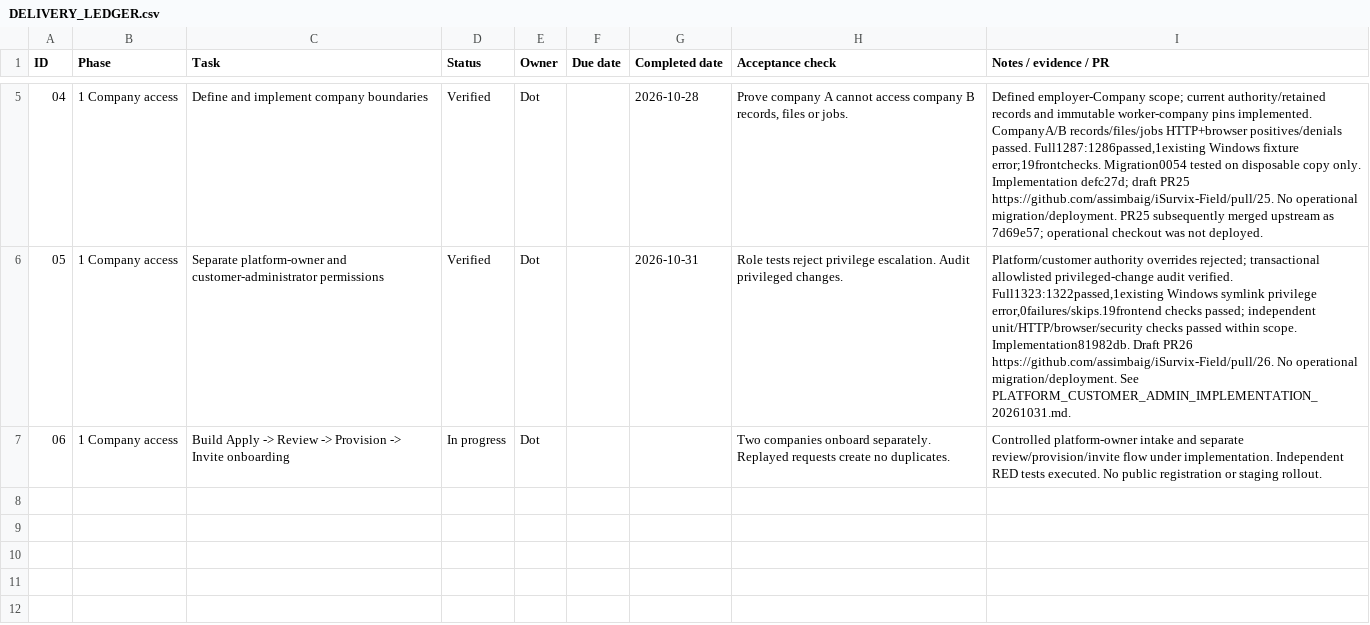
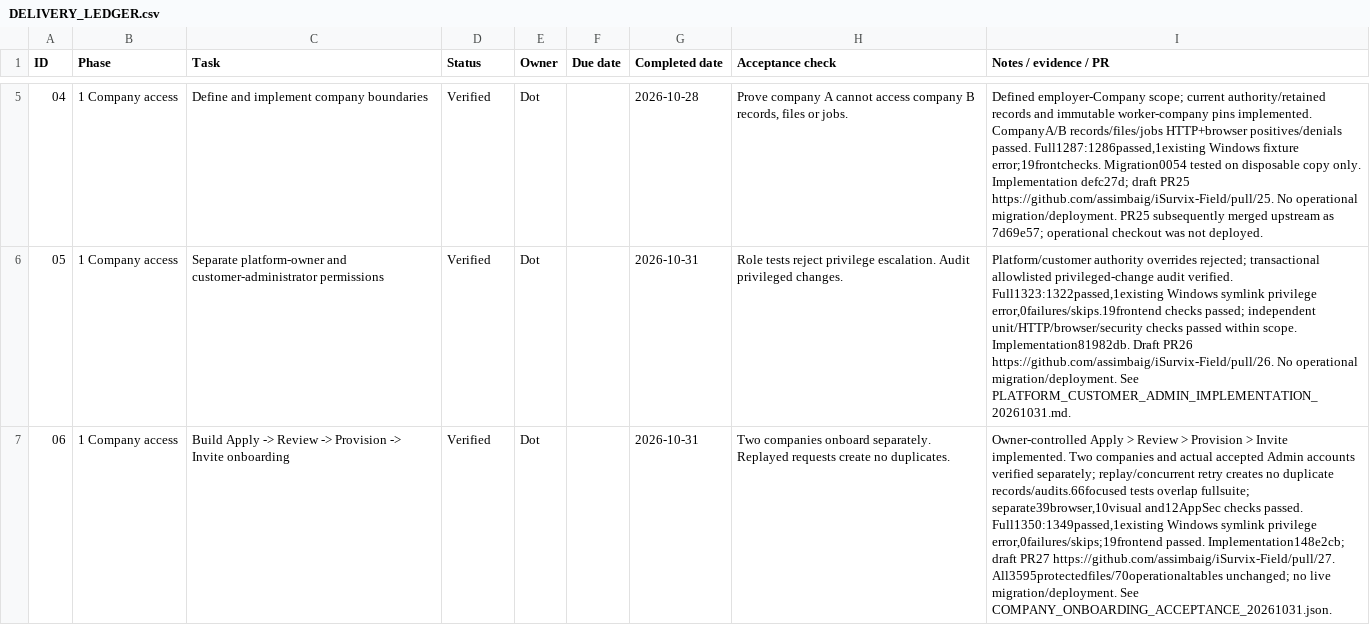
Before and after one commit to assimbaig/iSurvix-Field, a CSV file: docs/development/DELIVERY_LEDGER.csv, drawn as a sheet; only a part is shown, gaps mark what is left out; the diff names each change by its address in the sheet, - before the commit and + after, or states it on an @@ line.

Commit message:
Finalize verified company-access ledger and draft PR27 delivery

```diff
--- a/docs/development/DELIVERY_LEDGER.csv
+++ b/docs/development/DELIVERY_LEDGER.csv
-D7 (Status): In progress
+D7 (Status): Verified
-G7 (Completed date): (empty)
+G7 (Completed date): 2026-10-31
-I7 (Notes / evidence / PR): Controlled platform-owner intake and separate review/provision/invite flow under implementation. Independent RED tests executed. No public registration or staging rollout.
+I7 (Notes / evidence / PR): Owner-controlled Apply > Review > Provision > Invite implemented. Two companies and actual accepted Admin accounts verified separately; replay/concurrent retry creates no duplicate records/audits.66focused tests overlap fullsuite; separate39browser,10visual and12AppSec checks passed. Full1350:1349passed,1existing Windows symlink privilege error,0failures/skips;19frontend passed. Implementation148e2cb; draft PR27 https://github.com/assimbaig/iSurvix-Field/pull/27. All3595protectedfiles/70operationaltables unchanged; no live migration/deployment. See COMPANY_ONBOARDING_ACCEPTANCE_20261031.json.
```
Also changed, not shown: 6 other files.
